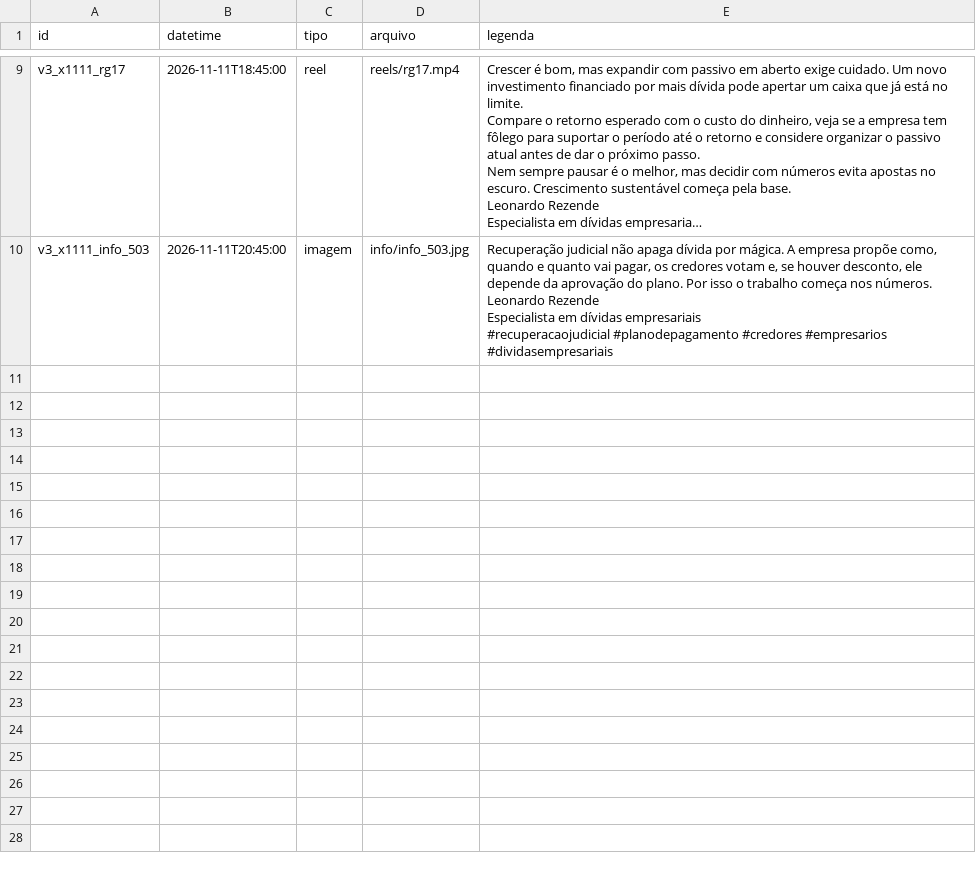
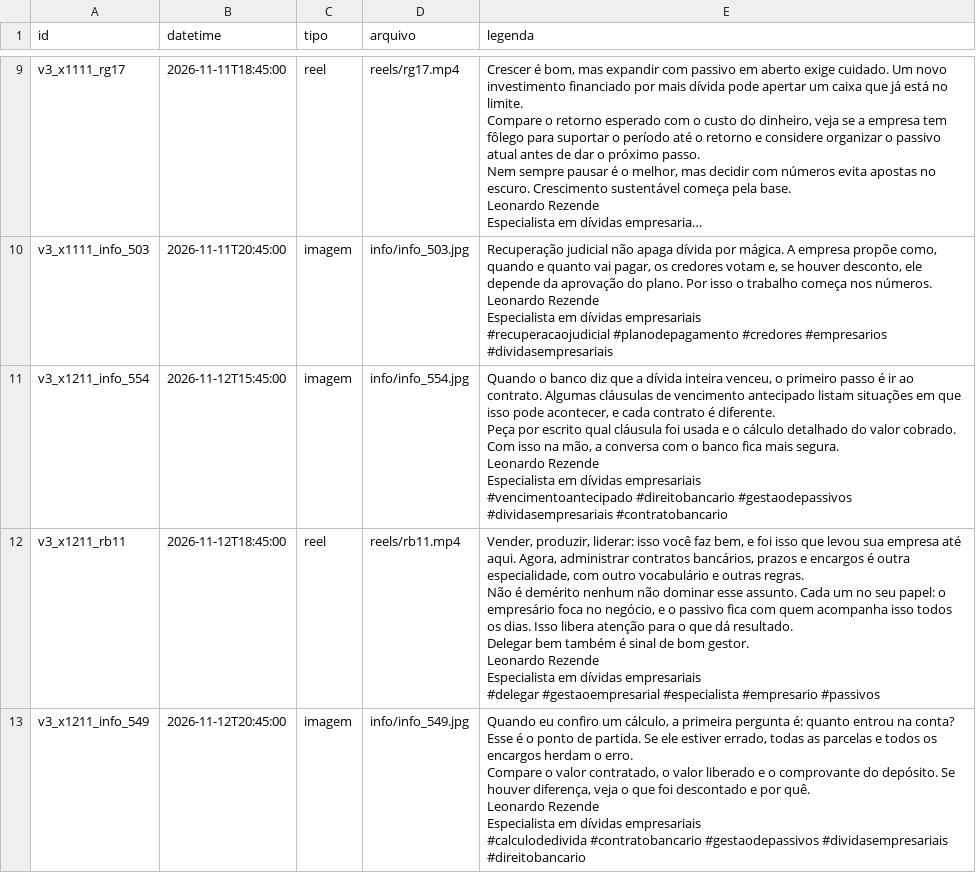
Before and after one commit to remnotetjsp-hash/automacao-instagram, a CSV file: queue/extras.csv, drawn as a sheet; only a part is shown, gaps mark what is left out; long unchanged cells end in ….

Commit message:
Agenda 3 posts antigos para 12/11

```diff
--- a/queue/extras.csv
+++ b/queue/extras.csv
@@ -73 +73,27 @@ Especialista em dívidas empresariais
 #recuperacaojudicial #planodepagamento #credores #empresarios #dividasempresariais"
+v3_x1211_info_554,2026-11-12T15:45:00,imagem,info/info_554.jpg,"Quando o banco diz que a dívida inteira venceu, o primeiro passo é ir ao contrato. Algumas cláusulas de vencimento antecipado listam situações em que isso pode acontecer, e cada contrato é diferente.
+
+Peça por escrito qual cláusula foi usada e o cálculo detalhado do valor cobrado. Com isso na mão, a conversa com o banco fica mais segura.
+
+Leonardo Rezende
+Especialista em dívidas empresariais
+
+#vencimentoantecipado #direitobancario #gestaodepassivos #dividasempresariais #contratobancario"
+v3_x1211_rb11,2026-11-12T18:45:00,reel,reels/rb11.mp4,"Vender, produzir, liderar: isso você faz bem, e foi isso que levou sua empresa até aqui. Agora, administrar contratos bancários, prazos e encargos é outra especialidade, com outro vocabulário e outras regras.
+
+Não é demérito nenhum não dominar esse assunto. Cada um no seu papel: o empresário foca no negócio, e o passivo fica com quem acompanha isso todos os dias. Isso libera atenção para o que dá resultado.
+
+Delegar bem também é sinal de bom gestor.
+
+Leonardo Rezende
+Especialista em dívidas empresariais
+
+#delegar #gestaoempresarial #especialista #empresario #passivos"
+v3_x1211_info_549,2026-11-12T20:45:00,imagem,info/info_549.jpg,"Quando eu confiro um cálculo, a primeira pergunta é: quanto entrou na conta? Esse é o ponto de partida. Se ele estiver errado, todas as parcelas e todos os encargos herdam o erro.
+
+Compare o valor contratado, o valor liberado e o comprovante do depósito. Se houver diferença, veja o que foi descontado e por quê.
+
+Leonardo Rezende
+Especialista em dívidas empresariais
+
+#calculodedivida #contratobancario #gestaodepassivos #dividasempresariais #direitobancario"
```
